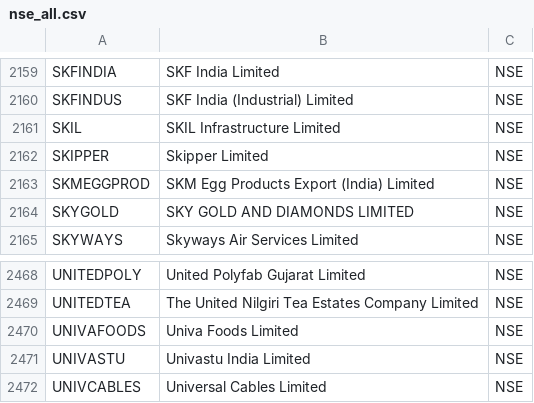
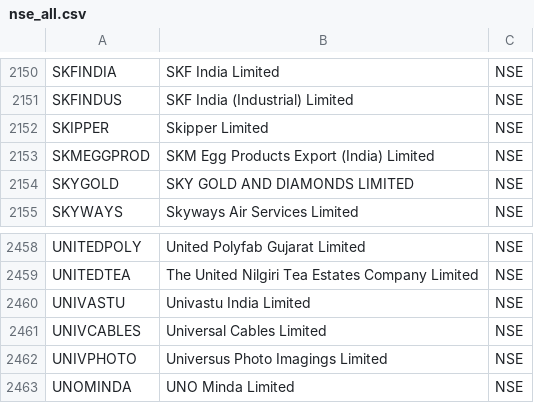
Before and after one commit to tamilselvammurugan/nifty-52w-low, a CSV file: docs/nse_all.csv, drawn as a sheet; only a part is shown, gaps mark what is left out; the shorter side is filled out with more unchanged rows; removed rows and columns are numbered as before the commit, all else as after; the diff covers the shown part only; the diff names each change by its address in the sheet, - before the commit and + after, or states it on an @@ line.

```diff
--- a/docs/nse_all.csv
+++ b/docs/nse_all.csv
-row 2161: SKIL | SKIL Infrastructure Limited | NSE
-row 2470: UNIVAFOODS | Univa Foods Limited | NSE
```
Also changed, not shown: 1 added row and 10 removed rows elsewhere in this file, docs/latest.csv, docs/support.csv, 5 other files.
